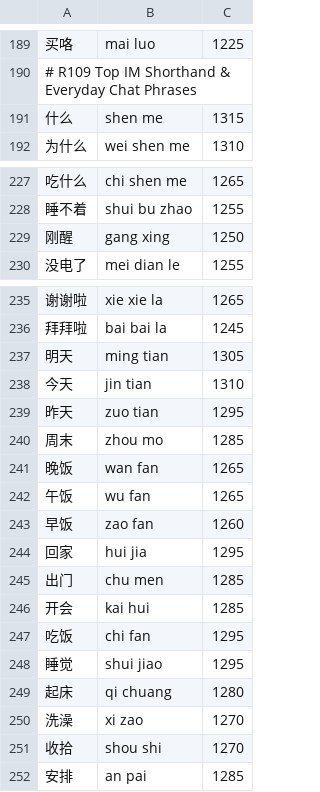
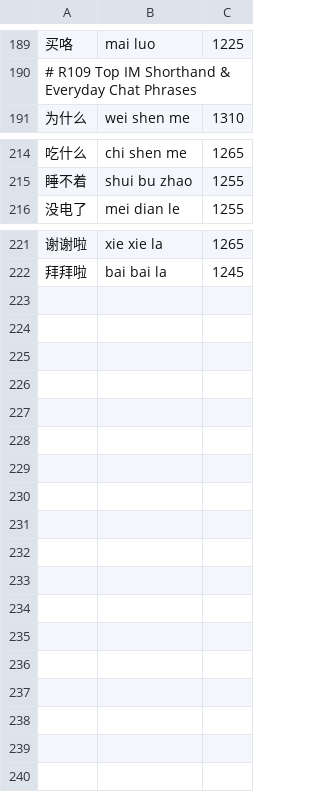
Before and after one commit to mjuvdeysii/mossottokeyboard, a TSV file: Tools/data/colloquial_boost.tsv, drawn as a sheet; only a part is shown, gaps mark what is left out; the diff covers the shown part only.

```diff
--- a/Tools/data/colloquial_boost.tsv
+++ b/Tools/data/colloquial_boost.tsv
@@ -190,3 +190,2 @@
 # R109 Top IM Shorthand & Everyday Chat Phrases
-什么	shen me	1315
 为什么	wei shen me	1310
@@ -228,3 +215,2 @@
 睡不着	shui bu zhao	1255
-刚醒	gang xing	1250
 没电了	mei dian le	1255
@@ -236,17 +222 @@
 拜拜啦	bai bai la	1245
-明天	ming tian	1305
-今天	jin tian	1310
-昨天	zuo tian	1295
-周末	zhou mo	1285
-晚饭	wan fan	1265
-午饭	wu fan	1265
-早饭	zao fan	1260
-回家	hui jia	1295
-出门	chu men	1285
-开会	kai hui	1285
-吃饭	chi fan	1295
-睡觉	shui jiao	1295
-起床	qi chuang	1280
-洗澡	xi zao	1270
-收拾	shou shi	1270
-安排	an pai	1285
```
Also changed, not shown: 12 removed rows elsewhere in this file, 18 other files.
